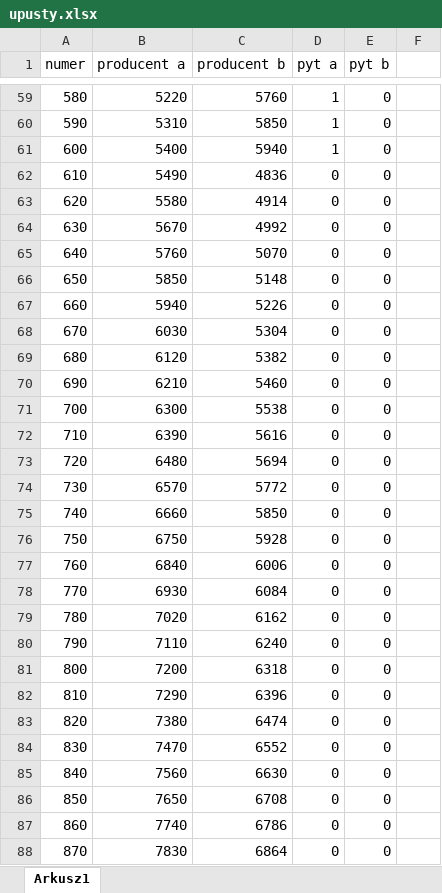
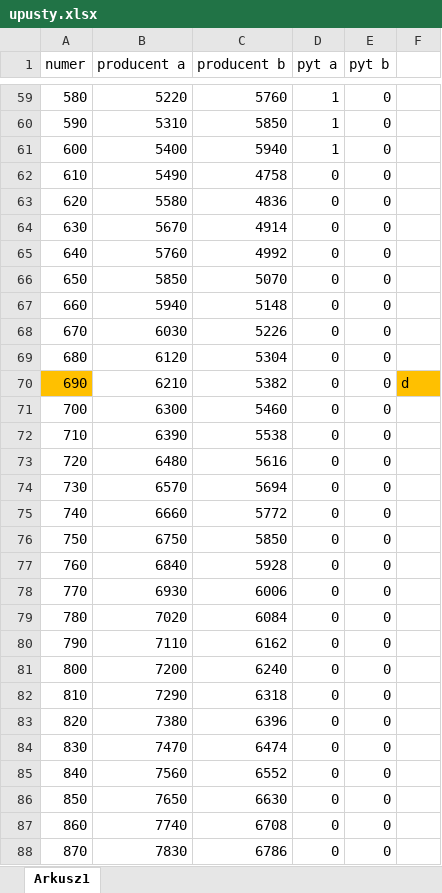
Before and after one commit to wz7475/excel_informatyka, an Excel workbook: upusty.xlsx, sheet Arkusz1, drawn as a sheet; only a part is shown, gaps mark what is left out; values as stored, in another font and other column widths than the file's, no borders; conditional formats not drawn; the diff covers the shown part only; the diff names each change by its address in the sheet, - before the commit and + after, or states it on an @@ line.

```diff
--- a/upusty.xlsx (sheet Arkusz1)
+++ b/upusty.xlsx (sheet Arkusz1)
-C62 (producent b): 4836
+C62 (producent b): 4758
-C63 (producent b): 4914
+C63 (producent b): 4836
-C64 (producent b): 4992
+C64 (producent b): 4914
-C65 (producent b): 5070
+C65 (producent b): 4992
-C66 (producent b): 5148
+C66 (producent b): 5070
-C67 (producent b): 5226
+C67 (producent b): 5148
-C68 (producent b): 5304
+C68 (producent b): 5226
-C69 (producent b): 5382
+C69 (producent b): 5304
-A70 fill: none
+A70 fill: #FFC000
-C70 (producent b): 5460
+C70 (producent b): 5382
-F70: (empty)
+F70: d
-F70 fill: none
+F70 fill: #FFC000
-C71 (producent b): 5538
+C71 (producent b): 5460
-C72 (producent b): 5616
+C72 (producent b): 5538
-C73 (producent b): 5694
+C73 (producent b): 5616
-C74 (producent b): 5772
+C74 (producent b): 5694
-C75 (producent b): 5850
+C75 (producent b): 5772
-C76 (producent b): 5928
+C76 (producent b): 5850
-C77 (producent b): 6006
+C77 (producent b): 5928
-C78 (producent b): 6084
+C78 (producent b): 6006
-C79 (producent b): 6162
+C79 (producent b): 6084
-C80 (producent b): 6240
+C80 (producent b): 6162
-C81 (producent b): 6318
+C81 (producent b): 6240
-C82 (producent b): 6396
+C82 (producent b): 6318
-C83 (producent b): 6474
+C83 (producent b): 6396
-C84 (producent b): 6552
+C84 (producent b): 6474
-C85 (producent b): 6630
+C85 (producent b): 6552
-C86 (producent b): 6708
+C86 (producent b): 6630
-C87 (producent b): 6786
+C87 (producent b): 6708
-C88 (producent b): 6864
+C88 (producent b): 6786
```
Also changed, not shown: 13 edited cells elsewhere in this sheet.
